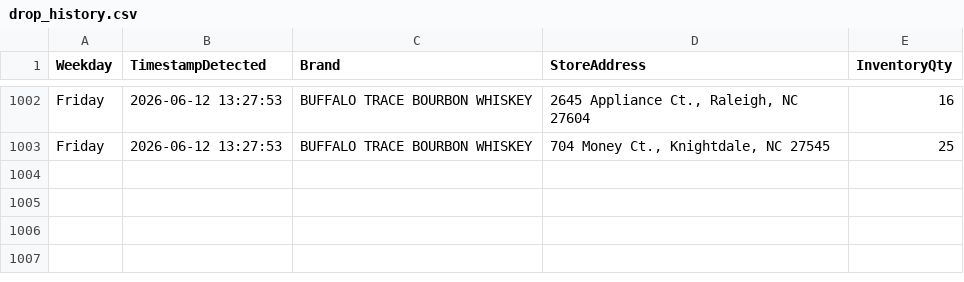
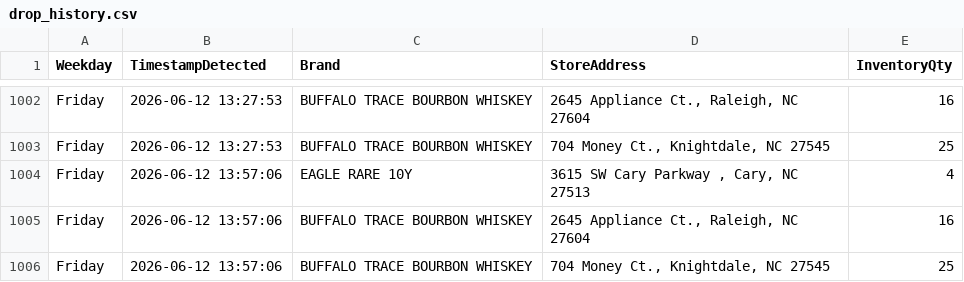
Before and after one commit to bourbonhunter/bourbon-pourcast-frontend, a CSV file: drop_history.csv, drawn as a sheet; only a part is shown, gaps mark what is left out; the diff names each change by its address in the sheet, - before the commit and + after, or states it on an @@ line.

```diff
--- a/drop_history.csv
+++ b/drop_history.csv
+row 1004: Friday | 2026-06-12 13:57:06 | EAGLE RARE 10Y | 3615 SW Cary Parkway , Cary, NC 27513 | 4
+row 1005: Friday | 2026-06-12 13:57:06 | BUFFALO TRACE BOURBON WHISKEY | 2645 Appliance Ct., Raleigh, NC 27604 | 16
+row 1006: Friday | 2026-06-12 13:57:06 | BUFFALO TRACE BOURBON WHISKEY | 704 Money Ct., Knightdale, NC 27545 | 25
```
Also changed, not shown: 2 other files.
